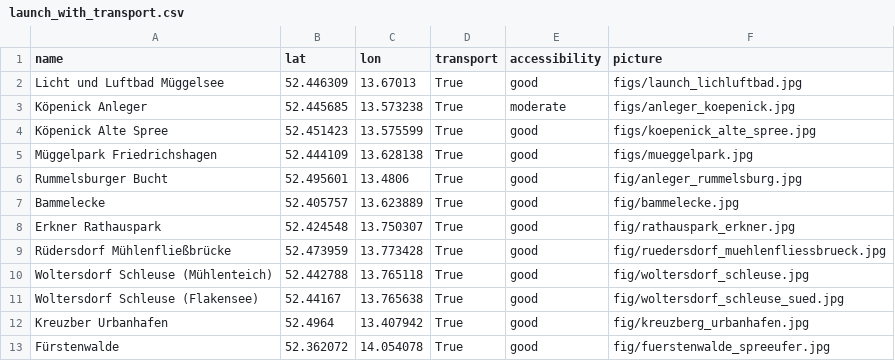
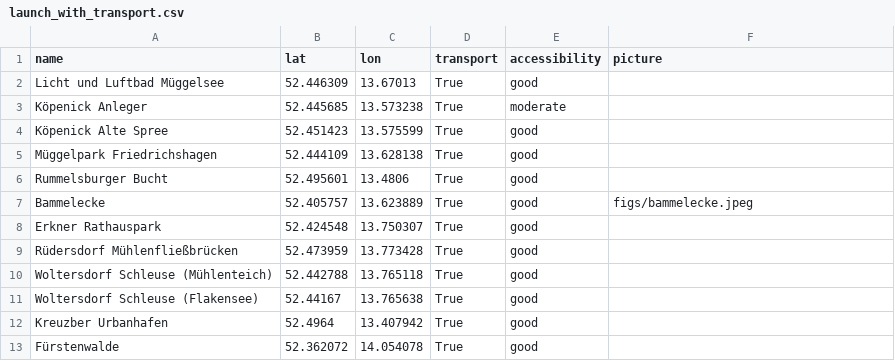
Before and after one commit to red5alex/launch_points, a CSV file: berlin/launch_with_transport.csv, drawn as a sheet.

Commit message:
refactor: notebook to CLI; added validator, fixed input data

```diff
--- a/berlin/launch_with_transport.csv
+++ b/berlin/launch_with_transport.csv
@@ -1,13 +1,13 @@
 name,lat,lon,transport,accessibility,picture
-Licht und Luftbad Müggelsee, 52.446309, 13.67013,True,good,figs/launch_lichluftbad.jpg
-Köpenick Anleger, 52.445685, 13.573238,True,moderate,figs/anleger_koepenick.jpg
-Köpenick Alte Spree, 52.451423, 13.575599,True,good,figs/koepenick_alte_spree.jpg
-Müggelpark Friedrichshagen, 52.444109, 13.628138,True,good,figs/mueggelpark.jpg
-Rummelsburger Bucht, 52.495601, 13.4806,True,good,fig/anleger_rummelsburg.jpg
-Bammelecke, 52.405757, 13.623889,True,good,fig/bammelecke.jpg
-Erkner Rathauspark, 52.424548, 13.750307,True,good,fig/rathauspark_erkner.jpg
-Rüdersdorf Mühlenfließbrücke, 52.473959, 13.773428, True, good,fig/ruedersdorf_muehlenfliessbrueck.jpg
-Woltersdorf Schleuse (Mühlenteich), 52.442788, 13.765118, True, good,fig/woltersdorf_schleuse.jpg
-Woltersdorf Schleuse (Flakensee), 52.44167, 13.765638, True, good,fig/woltersdorf_schleuse_sued.jpg
-Kreuzber Urbanhafen, 52.4964, 13.407942, True, good,fig/kreuzberg_urbanhafen.jpg
-Fürstenwalde, 52.362072, 14.054078, True, good,fig/fuerstenwalde_spreeufer.jpg
+Licht und Luftbad Müggelsee, 52.446309, 13.67013,True,good,
+Köpenick Anleger, 52.445685, 13.573238,True,moderate,
+Köpenick Alte Spree, 52.451423, 13.575599,True,good,
+Müggelpark Friedrichshagen, 52.444109, 13.628138,True,good,
+Rummelsburger Bucht, 52.495601, 13.4806,True,good,
+Bammelecke, 52.405757, 13.623889,True,good,figs/bammelecke.jpeg
+Erkner Rathauspark, 52.424548, 13.750307,True,good,
+Rüdersdorf Mühlenfließbrücken, 52.473959, 13.773428, True, good,
+Woltersdorf Schleuse (Mühlenteich), 52.442788, 13.765118, True, good,
+Woltersdorf Schleuse (Flakensee), 52.44167, 13.765638, True, good,
+Kreuzber Urbanhafen, 52.4964, 13.407942, True, good,
+Fürstenwalde, 52.362072, 14.054078, True, good,
```
Also changed, not shown: berlin/launch_without_transport.csv, 15 other files.
